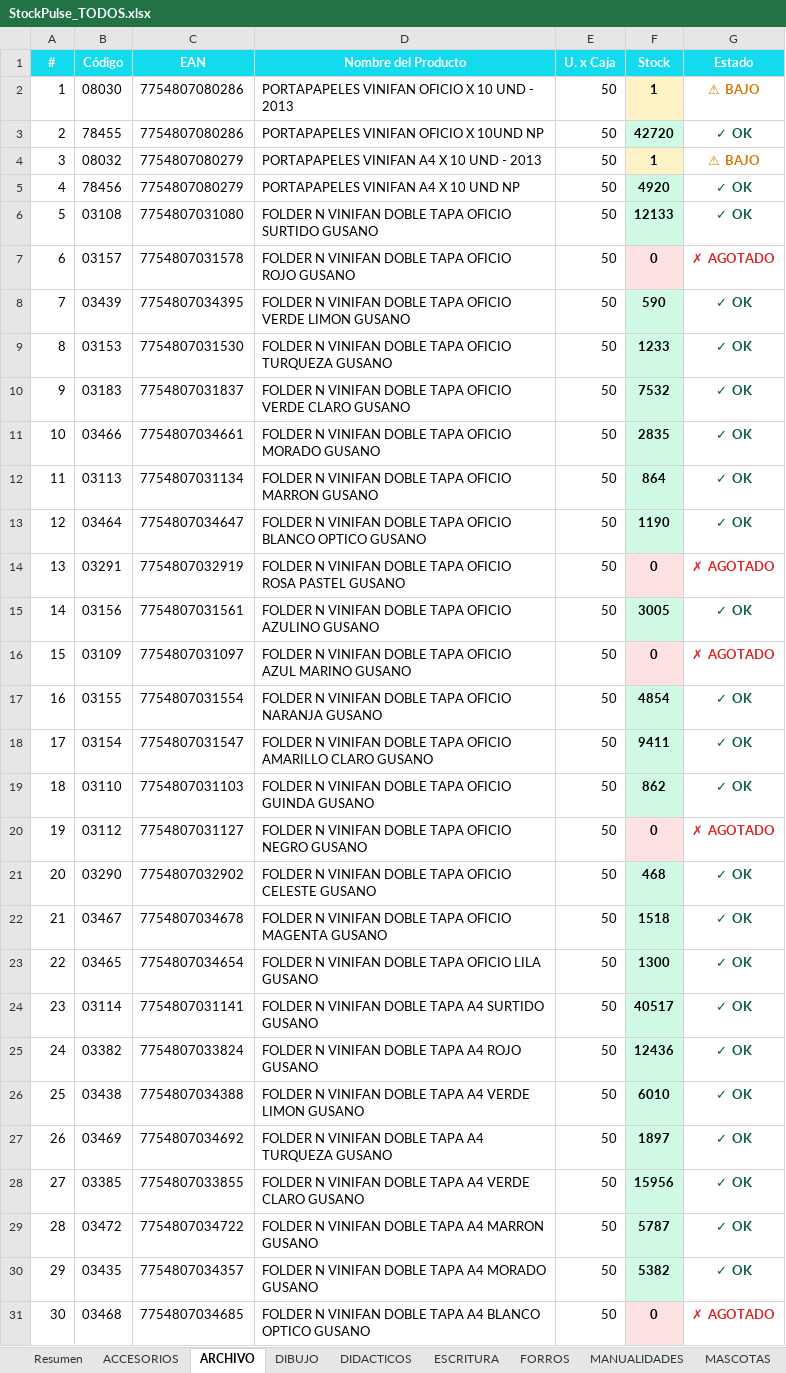
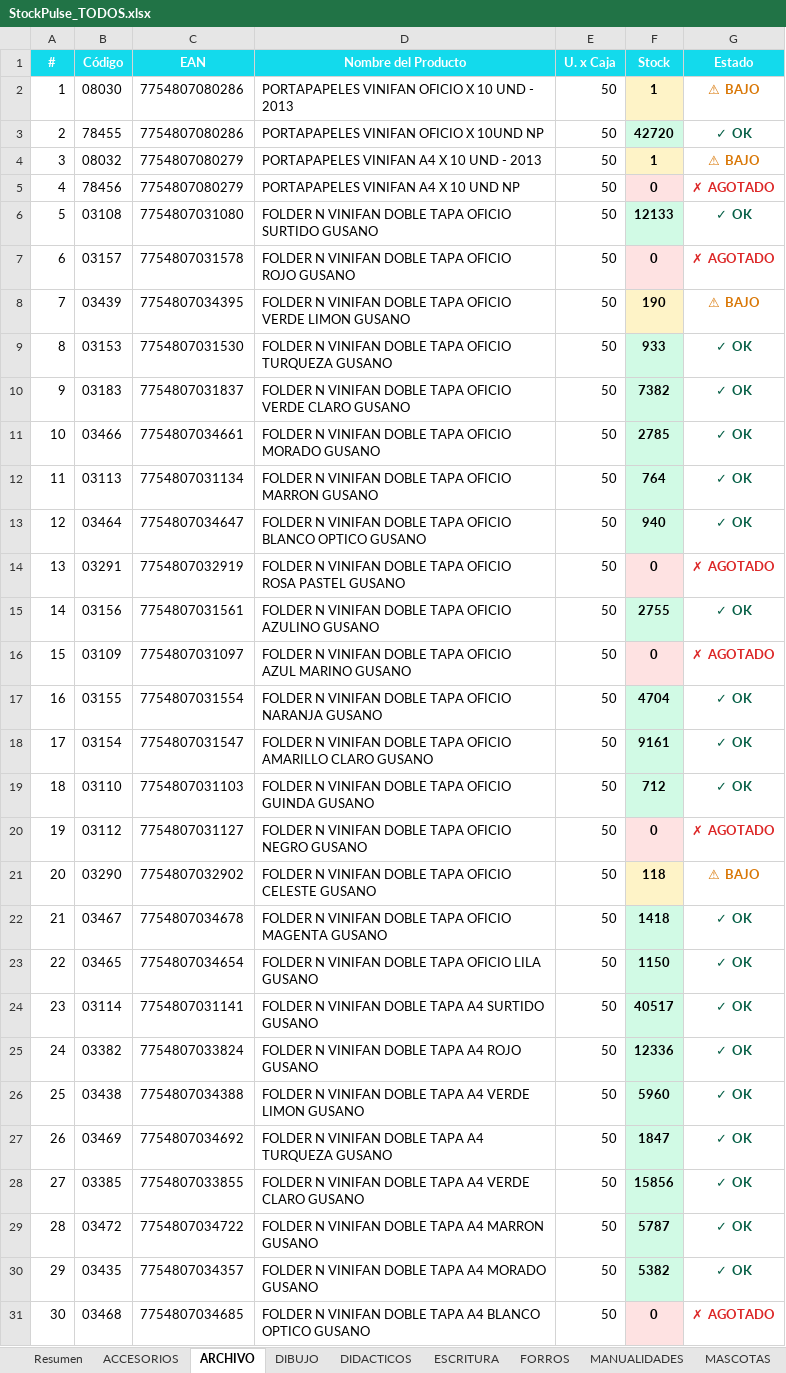
Before and after one commit to CarlosCus1/Stock_Reporter, an Excel workbook: reports/StockPulse_TODOS.xlsx, sheet ARCHIVO, drawn as a sheet; only a part is shown; values as stored, in another font and other column widths than the file's, no borders; the diff covers the shown part only; the diff names each change by its address in the sheet, - before the commit and + after, or states it on an @@ line.

```diff
--- a/reports/StockPulse_TODOS.xlsx (sheet ARCHIVO)
+++ b/reports/StockPulse_TODOS.xlsx (sheet ARCHIVO)
-F5 (Stock): 4920
+F5 (Stock): 0
-F5 fill: #D1FAE5
+F5 fill: #FEE2E2
-G5 (Estado): ✓ OK
+G5 (Estado): ✗ AGOTADO
-G5 text colour: #065F46
+G5 text colour: #DC2626
-F8 (Stock): 590
+F8 (Stock): 190
-F8 fill: #D1FAE5
+F8 fill: #FEF3C7
-G8 (Estado): ✓ OK
+G8 (Estado): ⚠ BAJO
-G8 text colour: #065F46
+G8 text colour: #D97706
-F9 (Stock): 1233
+F9 (Stock): 933
-F10 (Stock): 7532
+F10 (Stock): 7382
-F11 (Stock): 2835
+F11 (Stock): 2785
-F12 (Stock): 864
+F12 (Stock): 764
-F13 (Stock): 1190
+F13 (Stock): 940
-F15 (Stock): 3005
+F15 (Stock): 2755
-F17 (Stock): 4854
+F17 (Stock): 4704
-F18 (Stock): 9411
+F18 (Stock): 9161
-F19 (Stock): 862
+F19 (Stock): 712
-F21 (Stock): 468
+F21 (Stock): 118
-F21 fill: #D1FAE5
+F21 fill: #FEF3C7
-G21 (Estado): ✓ OK
+G21 (Estado): ⚠ BAJO
-G21 text colour: #065F46
+G21 text colour: #D97706
-F22 (Stock): 1518
+F22 (Stock): 1418
-F23 (Stock): 1300
+F23 (Stock): 1150
-F25 (Stock): 12436
+F25 (Stock): 12336
-F26 (Stock): 6010
+F26 (Stock): 5960
-F27 (Stock): 1897
+F27 (Stock): 1847
-F28 (Stock): 15956
+F28 (Stock): 15856
```
Also changed, not shown: 13 edited cells and cell formats elsewhere in this sheet, sheet PELOTAS, sheet Resumen, sheet ACCESORIOS, sheet PINTURA, sheet ESCRITURA, sheet REPRESENTADAS, 6 more sheets, reports/StockPulse_ESCOLAR.xlsx, reports/StockPulse_PELOTAS.xlsx, 1 other file.
